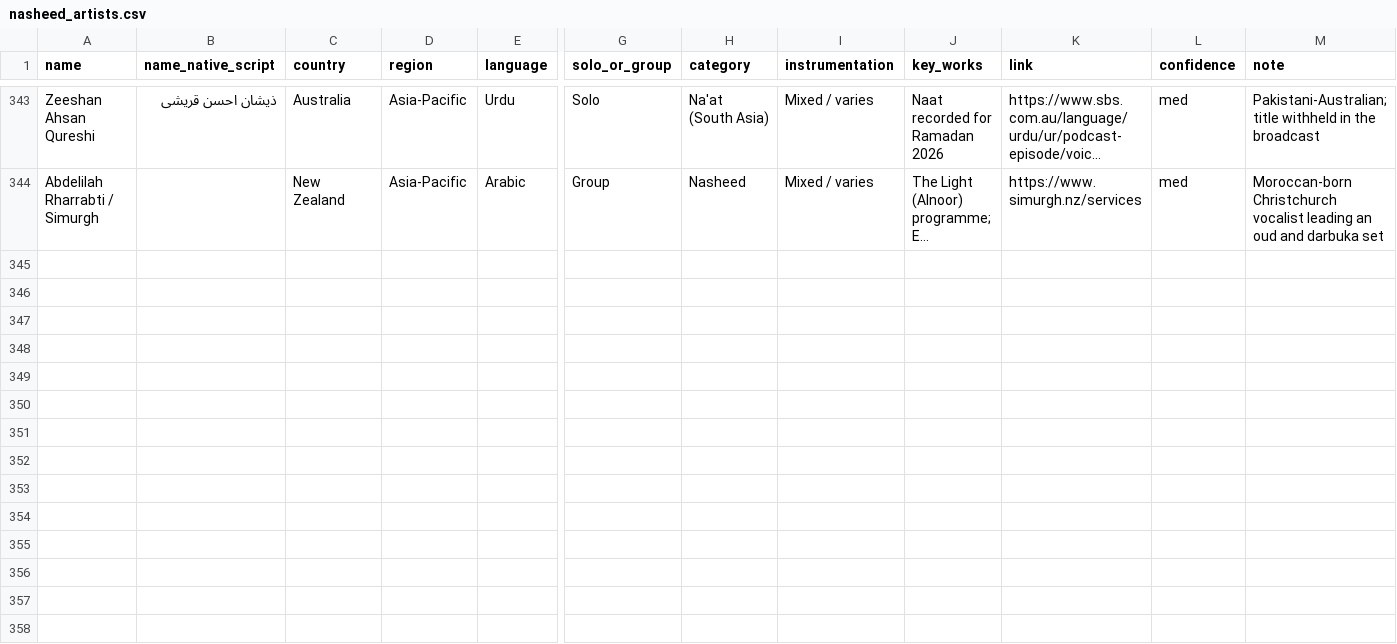
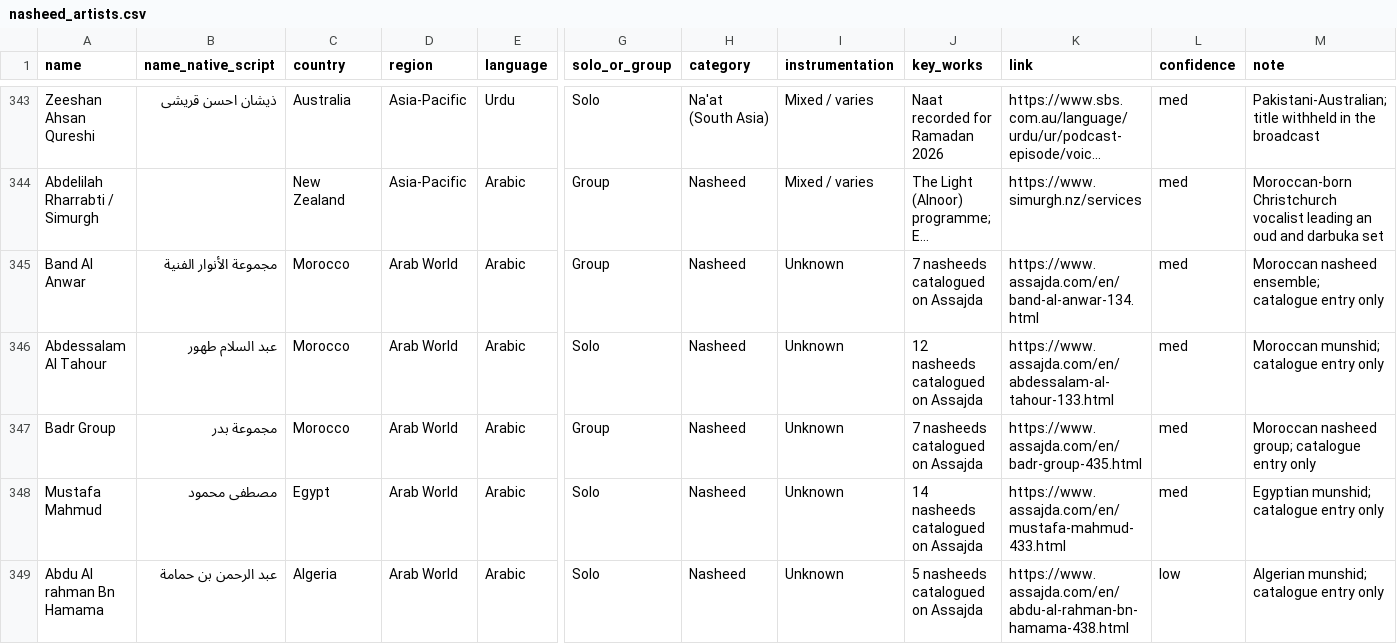
Before and after one commit to DantherXD/nasheed_project, a CSV file: nasheed_artists.csv, drawn as a sheet; only a part is shown, gaps mark what is left out; long unchanged cells end in …; rows hold the shown columns only; the diff names each change by its address in the sheet, - before the commit and + after, or states it on an @@ line.

```diff
--- a/nasheed_artists.csv
+++ b/nasheed_artists.csv
+row 345: Band Al Anwar | مجموعة الأنوار الفنية | Morocco | Arab World | Arabic | Group | Nasheed | Unknown | 7 nasheeds catalogued on Assajda | https://www.assajda.com/en/band-al-anwar-134.html | med | Moroccan nasheed ensemble; catalogue entry only
+row 346: Abdessalam Al Tahour | عبد السلام طهور | Morocco | Arab World | Arabic | Solo | Nasheed | Unknown | 12 nasheeds catalogued on Assajda | https://www.assajda.com/en/abdessalam-al-tahour-133.html | med | Moroccan munshid; catalogue entry only
+row 347: Badr Group | مجموعة بدر | Morocco | Arab World | Arabic | Group | Nasheed | Unknown | 7 nasheeds catalogued on Assajda | https://www.assajda.com/en/badr-group-435.html | med | Moroccan nasheed group; catalogue entry only
+row 348: Mustafa Mahmud | مصطفى محمود | Egypt | Arab World | Arabic | Solo | Nasheed | Unknown | 14 nasheeds catalogued on Assajda | https://www.assajda.com/en/mustafa-mahmud-433.html | med | Egyptian munshid; catalogue entry only
+row 349: Abdu Al rahman Bn Hamama | عبد الرحمن بن حمامة | Algeria | Arab World | Arabic | Solo | Nasheed | Unknown | 5 nasheeds catalogued on Assajda | https://www.assajda.com/en/abdu-al-rahman-bn-hamama-438.html | low | Algerian munshid; catalogue entry only
```
Also changed, not shown: nasheed_aggregation_sources.csv, 4 other files.
